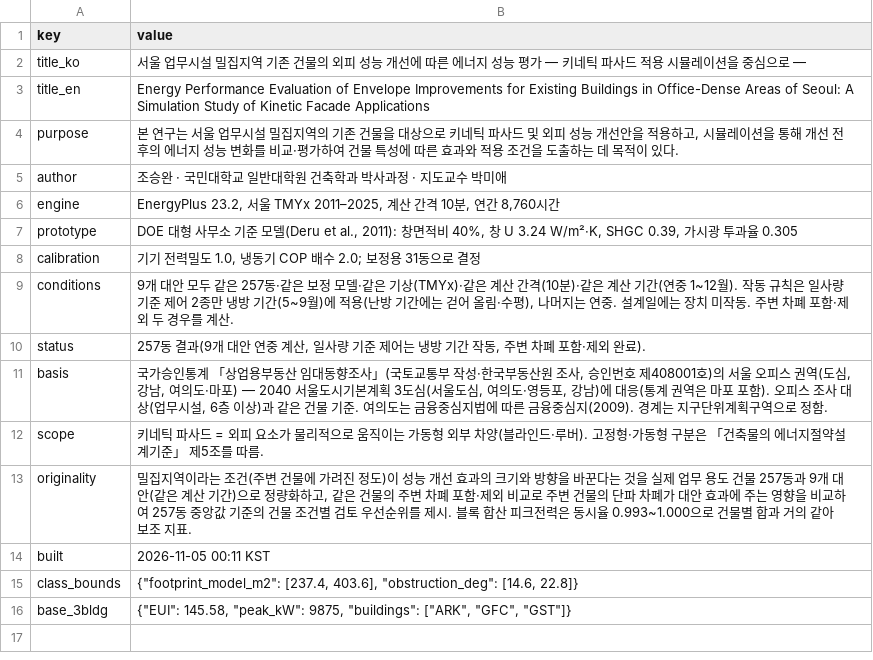
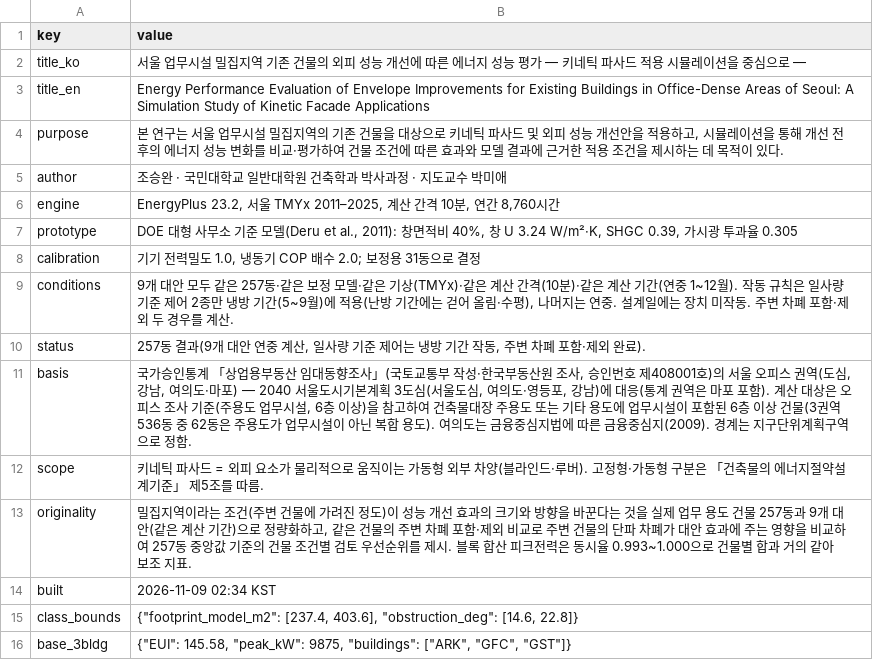
Before and after one commit to m48a2c999-svg/badtm, a CSV file: data/db/csv/meta.csv, drawn as a sheet.

```diff
--- a/data/db/csv/meta.csv
+++ b/data/db/csv/meta.csv
@@ -3,3 +3,3 @@ title_ko,서울 업무시설 밀집지역 기존 건물의 외피 성능 개선
 title_en,Energy Performance Evaluation of Envelope Improvements for Existing Buildings in Office-Dense Areas of Seoul: A Simulation Study of Kinetic Facade Applications
-purpose,"본 연구는 서울 업무시설 밀집지역의 기존 건물을 대상으로 키네틱 파사드 및 외피 성능 개선안을 적용하고, 시뮬레이션을 통해 개선 전후의 에너지 성능 변화를 비교·평가하여 건물 특성에 따른 효과와 적용 조건을 도출하는 데 목적이 있다."
+purpose,"본 연구는 서울 업무시설 밀집지역의 기존 건물을 대상으로 키네틱 파사드 및 외피 성능 개선안을 적용하고, 시뮬레이션을 통해 개선 전후의 에너지 성능 변화를 비교·평가하여 건물 조건에 따른 효과와 모델 결과에 근거한 적용 조건을 제시하는 데 목적이 있다."
 author,조승완 · 국민대학교 일반대학원 건축학과 박사과정 · 지도교수 박미애
@@ -10,6 +10,6 @@ conditions,"9개 대안 모두 같은 257동·같은 보정 모델·같은 기
 status,"257동 결과(9개 대안 연중 계산, 일사량 기준 제어는 냉방 기간 작동, 주변 차폐 포함·제외 완료)."
-basis,"국가승인통계 「상업용부동산 임대동향조사」(국토교통부 작성·한국부동산원 조사, 승인번호 제408001호)의 서울 오피스 권역(도심, 강남, 여의도·마포) — 2040 서울도시기본계획 3도심(서울도심, 여의도·영등포, 강남)에 대응(통계 권역은 마포 포함). 오피스 조사 대상(업무시설, 6층 이상)과 같은 건물 기준. 여의도는 금융중심지법에 따른 금융중심지(2009). 경계는 지구단위계획구역으로 정함."
+basis,"국가승인통계 「상업용부동산 임대동향조사」(국토교통부 작성·한국부동산원 조사, 승인번호 제408001호)의 서울 오피스 권역(도심, 강남, 여의도·마포) — 2040 서울도시기본계획 3도심(서울도심, 여의도·영등포, 강남)에 대응(통계 권역은 마포 포함). 계산 대상은 오피스 조사 기준(주용도 업무시설, 6층 이상)을 참고하여 건축물대장 주용도 또는 기타 용도에 업무시설이 포함된 6층 이상 건물(3권역 536동 중 62동은 주용도가 업무시설이 아닌 복합 용도). 여의도는 금융중심지법에 따른 금융중심지(2009). 경계는 지구단위계획구역으로 정함."
 scope,키네틱 파사드 = 외피 요소가 물리적으로 움직이는 가동형 외부 차양(블라인드·루버). 고정형·가동형 구분은 「건축물의 에너지절약설계기준」 제5조를 따름.
 originality,"밀집지역이라는 조건(주변 건물에 가려진 정도)이 성능 개선 효과의 크기와 방향을 바꾼다는 것을 실제 업무 용도 건물 257동과 9개 대안(같은 계산 기간)으로 정량화하고, 같은 건물의 주변 차폐 포함·제외 비교로 주변 건물의 단파 차폐가 대안 효과에 주는 영향을 비교하여 257동 중앙값 기준의 건물 조건별 검토 우선순위를 제시. 블록 합산 피크전력은 동시율 0.993~1.000으로 건물별 합과 거의 같아 보조 지표."
-built,2026-11-05 00:11 KST
+built,2026-11-09 02:34 KST
 class_bounds,"{""footprint_model_m2"": [237.4, 403.6], ""obstruction_deg"": [14.6, 22.8]}"
```
Also changed, not shown: data/db/csv/alternatives.csv, 13 other files.
